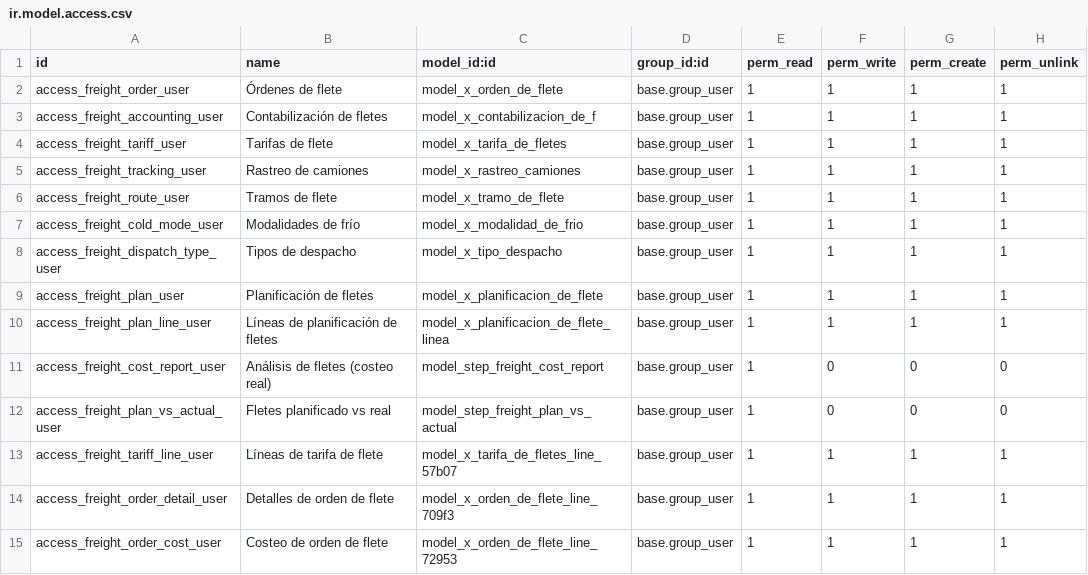
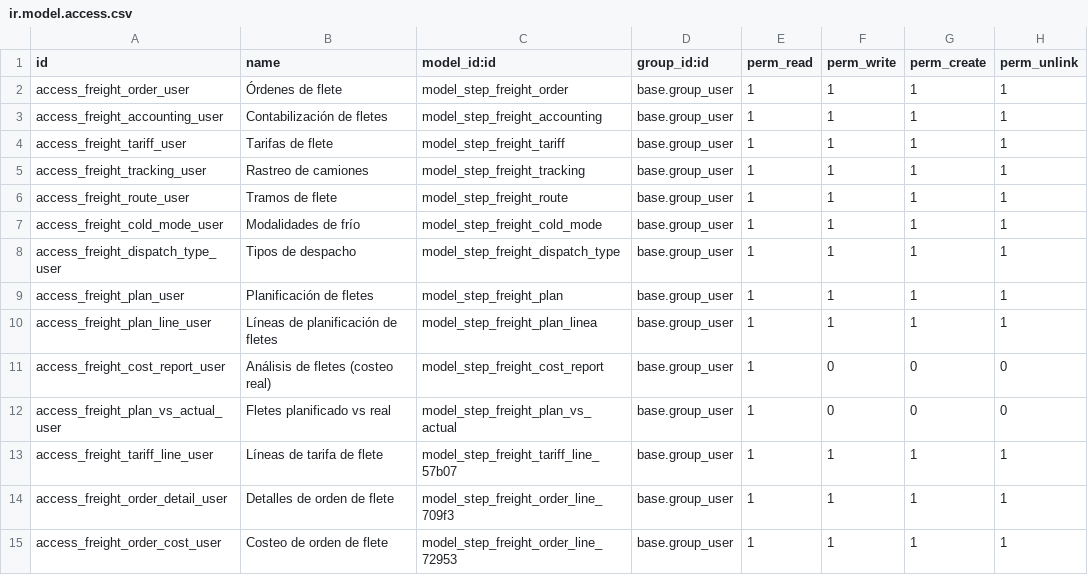
Before and after one commit to fjcaroe/tracker-steps, a CSV file: step_operations_ui/security/ir.model.access.csv, drawn as a sheet.

Commit message:
fix(freight): migrate Studio names to native models and repair selectors

```diff
--- a/step_operations_ui/security/ir.model.access.csv
+++ b/step_operations_ui/security/ir.model.access.csv
@@ -1,15 +1,15 @@
 id,name,model_id:id,group_id:id,perm_read,perm_write,perm_create,perm_unlink
-access_freight_order_user,Órdenes de flete,model_x_orden_de_flete,base.group_user,1,1,1,1
-access_freight_accounting_user,Contabilización de fletes,model_x_contabilizacion_de_f,base.group_user,1,1,1,1
-access_freight_tariff_user,Tarifas de flete,model_x_tarifa_de_fletes,base.group_user,1,1,1,1
-access_freight_tracking_user,Rastreo de camiones,model_x_rastreo_camiones,base.group_user,1,1,1,1
-access_freight_route_user,Tramos de flete,model_x_tramo_de_flete,base.group_user,1,1,1,1
-access_freight_cold_mode_user,Modalidades de frío,model_x_modalidad_de_frio,base.group_user,1,1,1,1
-access_freight_dispatch_type_user,Tipos de despacho,model_x_tipo_despacho,base.group_user,1,1,1,1
-access_freight_plan_user,Planificación de fletes,model_x_planificacion_de_flete,base.group_user,1,1,1,1
-access_freight_plan_line_user,Líneas de planificación de fletes,model_x_planificacion_de_flete_linea,base.group_user,1,1,1,1
+access_freight_order_user,Órdenes de flete,model_step_freight_order,base.group_user,1,1,1,1
+access_freight_accounting_user,Contabilización de fletes,model_step_freight_accounting,base.group_user,1,1,1,1
+access_freight_tariff_user,Tarifas de flete,model_step_freight_tariff,base.group_user,1,1,1,1
+access_freight_tracking_user,Rastreo de camiones,model_step_freight_tracking,base.group_user,1,1,1,1
+access_freight_route_user,Tramos de flete,model_step_freight_route,base.group_user,1,1,1,1
+access_freight_cold_mode_user,Modalidades de frío,model_step_freight_cold_mode,base.group_user,1,1,1,1
+access_freight_dispatch_type_user,Tipos de despacho,model_step_freight_dispatch_type,base.group_user,1,1,1,1
+access_freight_plan_user,Planificación de fletes,model_step_freight_plan,base.group_user,1,1,1,1
+access_freight_plan_line_user,Líneas de planificación de fletes,model_step_freight_plan_linea,base.group_user,1,1,1,1
 access_freight_cost_report_user,Análisis de fletes (costeo real),model_step_freight_cost_report,base.group_user,1,0,0,0
 access_freight_plan_vs_actual_user,Fletes planificado vs real,model_step_freight_plan_vs_actual,base.group_user,1,0,0,0
-access_freight_tariff_line_user,Líneas de tarifa de flete,model_x_tarifa_de_fletes_line_57b07,base.group_user,1,1,1,1
-access_freight_order_detail_user,Detalles de orden de flete,model_x_orden_de_flete_line_709f3,base.group_user,1,1,1,1
-access_freight_order_cost_user,Costeo de orden de flete,model_x_orden_de_flete_line_72953,base.group_user,1,1,1,1
+access_freight_tariff_line_user,Líneas de tarifa de flete,model_step_freight_tariff_line_57b07,base.group_user,1,1,1,1
+access_freight_order_detail_user,Detalles de orden de flete,model_step_freight_order_line_709f3,base.group_user,1,1,1,1
+access_freight_order_cost_user,Costeo de orden de flete,model_step_freight_order_line_72953,base.group_user,1,1,1,1
```
Also changed, not shown: 25 other files.
